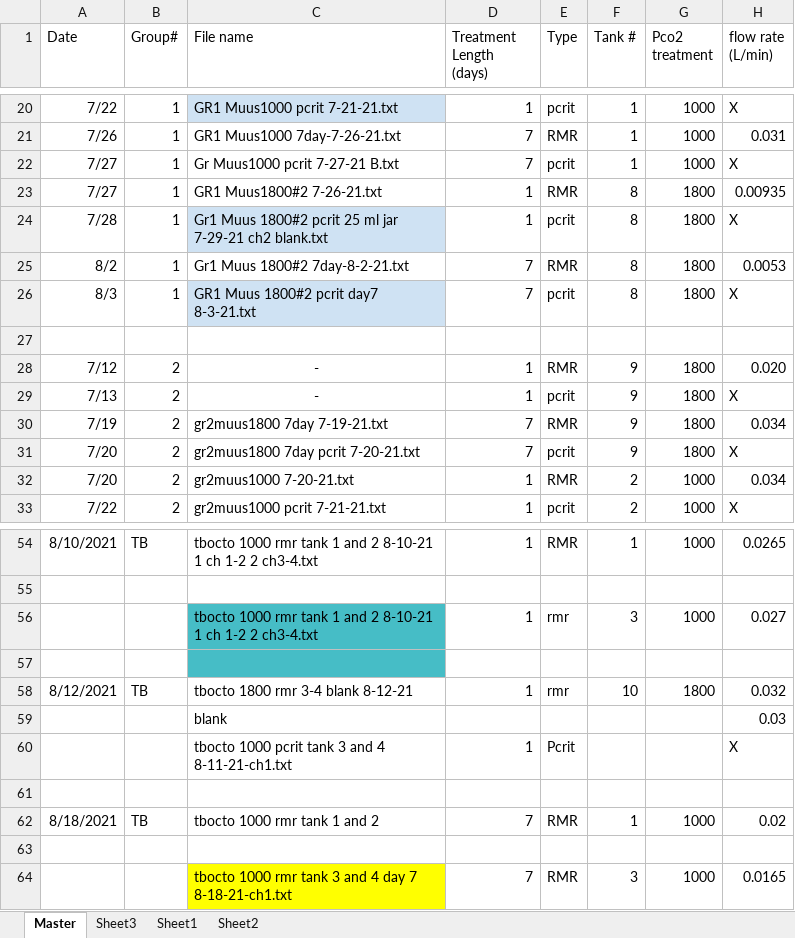
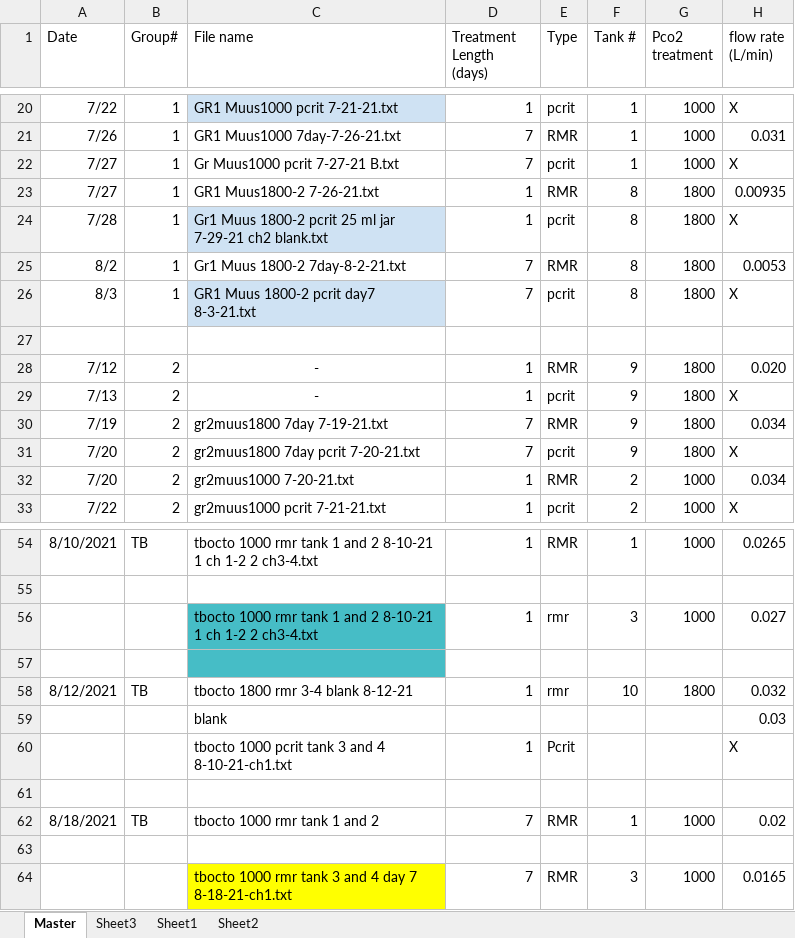
Before and after one commit to KirtOnthank/Muusoctopus_leioderma_respiration, an Excel workbook: Muus Data Log.xlsx, sheet Master, drawn as a sheet; only a part is shown, gaps mark what is left out; values as stored, in another font and other column widths than the file's, no borders; conditional formats not drawn; the diff covers the shown part only; the diff names each change by its address in the sheet, - before the commit and + after, or states it on an @@ line.

Commit message:
auto pcrit analysis

```diff
--- a/Muus Data Log.xlsx (sheet Master)
+++ b/Muus Data Log.xlsx (sheet Master)
-C23 (File name): GR1 Muus1800#2 7-26-21.txt
+C23 (File name): GR1 Muus1800-2 7-26-21.txt
-C24 (File name): Gr1 Muus 1800#2 pcrit 25…
+C24 (File name): Gr1 Muus 1800-2 pcrit 25…
-C25 (File name): Gr1 Muus 1800#2 7day-8-2-21.txt
+C25 (File name): Gr1 Muus 1800-2 7day-8-2-21.txt
-C26 (File name): GR1 Muus 1800#2 pcrit day7 8-3-21.txt
+C26 (File name): GR1 Muus 1800-2 pcrit day7 8-3-21.txt
-C60 (File name): …and 4 8-11-21-ch1.txt
+C60 (File name): …and 4 8-10-21-ch1.txt
```
Also changed, not shown: 18 edited cells elsewhere in this sheet, sheet Sheet3, RMR_Results.xlsx, 53 other files.
